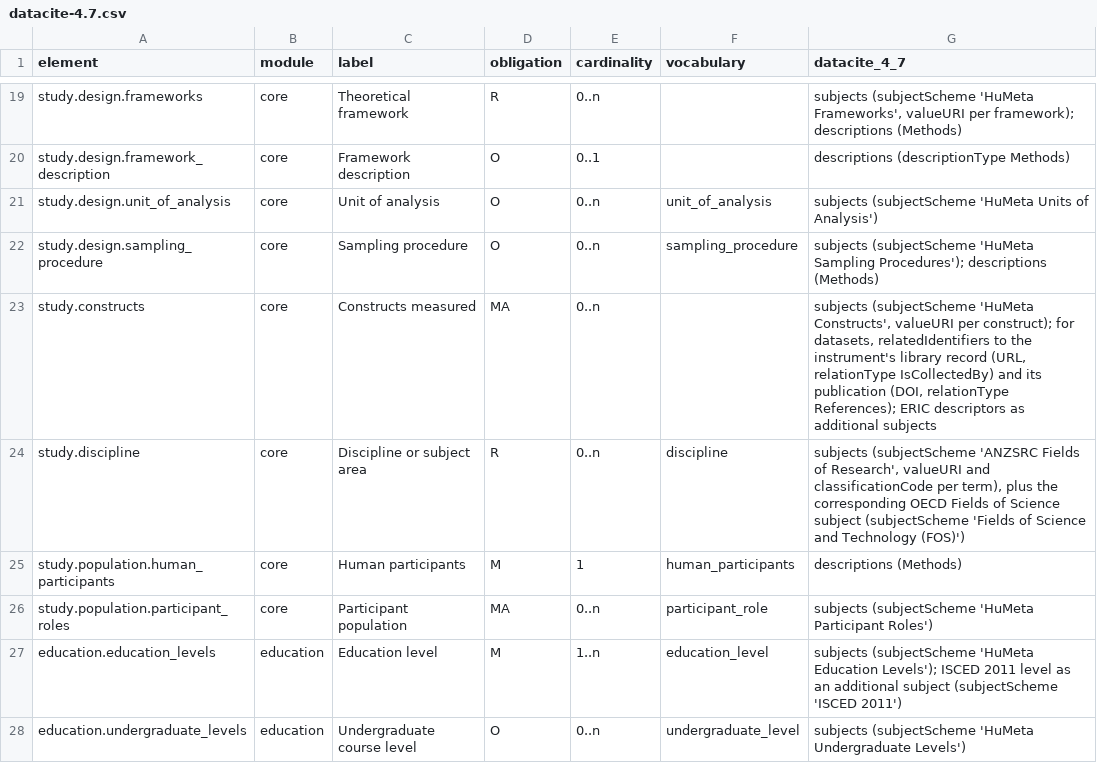
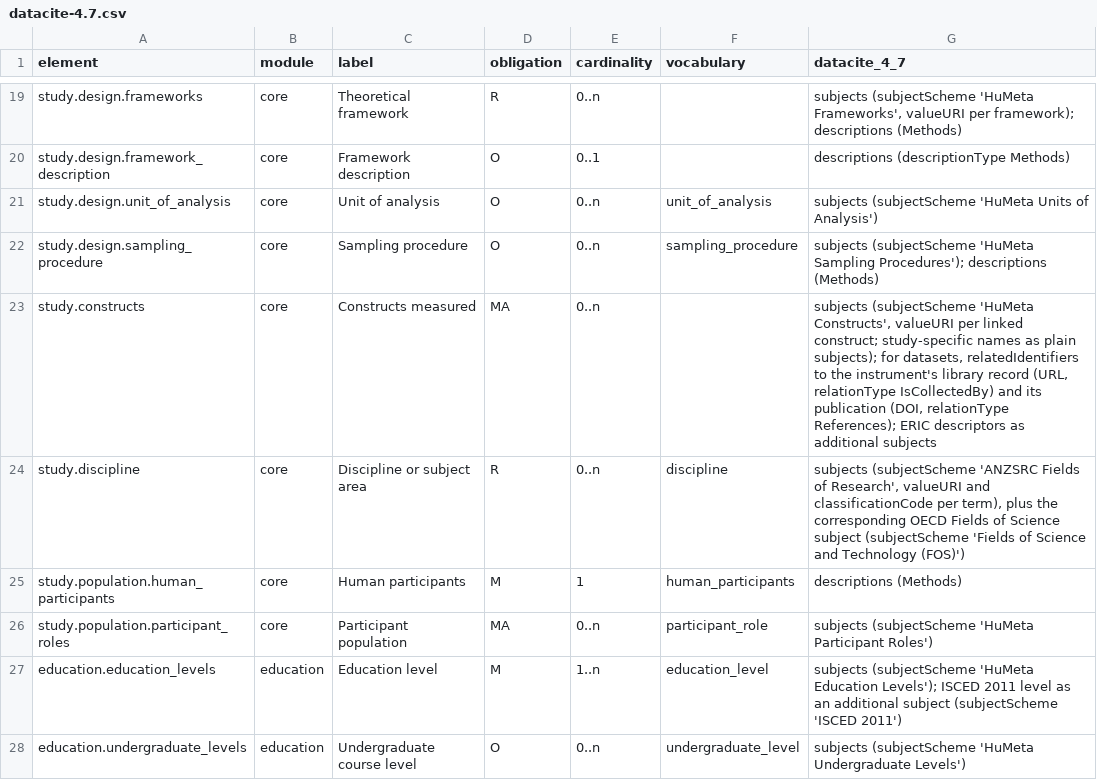
Before and after one commit to JLib271/HuMeta, a CSV file: standard/humeta/crosswalks/datacite-4.7.csv, drawn as a sheet; only a part is shown, gaps mark what is left out.

```diff
--- a/standard/humeta/crosswalks/datacite-4.7.csv
+++ b/standard/humeta/crosswalks/datacite-4.7.csv
@@ -22,3 +22,3 @@ study.design.unit_of_analysis,core,Unit of analysis,O,0..n,unit_of_analysis,subj
 study.design.sampling_procedure,core,Sampling procedure,O,0..n,sampling_procedure,subjects (subjectScheme 'HuMeta Sampling Procedures'); descriptions (Methods)
-study.constructs,core,Constructs measured,MA,0..n,,"subjects (subjectScheme 'HuMeta Constructs', valueURI per construct); for datasets, relatedIdentifiers to the instrument's library record (URL, relationType IsCollectedBy) and its publication (DOI, relationType References); ERIC descriptors as additional subjects"
+study.constructs,core,Constructs measured,MA,0..n,,"subjects (subjectScheme 'HuMeta Constructs', valueURI per linked construct; study-specific names as plain subjects); for datasets, relatedIdentifiers to the instrument's library record (URL, relationType IsCollectedBy) and its publication (DOI, relationType References); ERIC descriptors as additional subjects"
 study.discipline,core,Discipline or subject area,R,0..n,discipline,"subjects (subjectScheme 'ANZSRC Fields of Research', valueURI and classificationCode per term), plus the corresponding OECD Fields of Science subject (subjectScheme 'Fields of Science and Technology (FOS)')"
```
Also changed, not shown: 24 other files.
